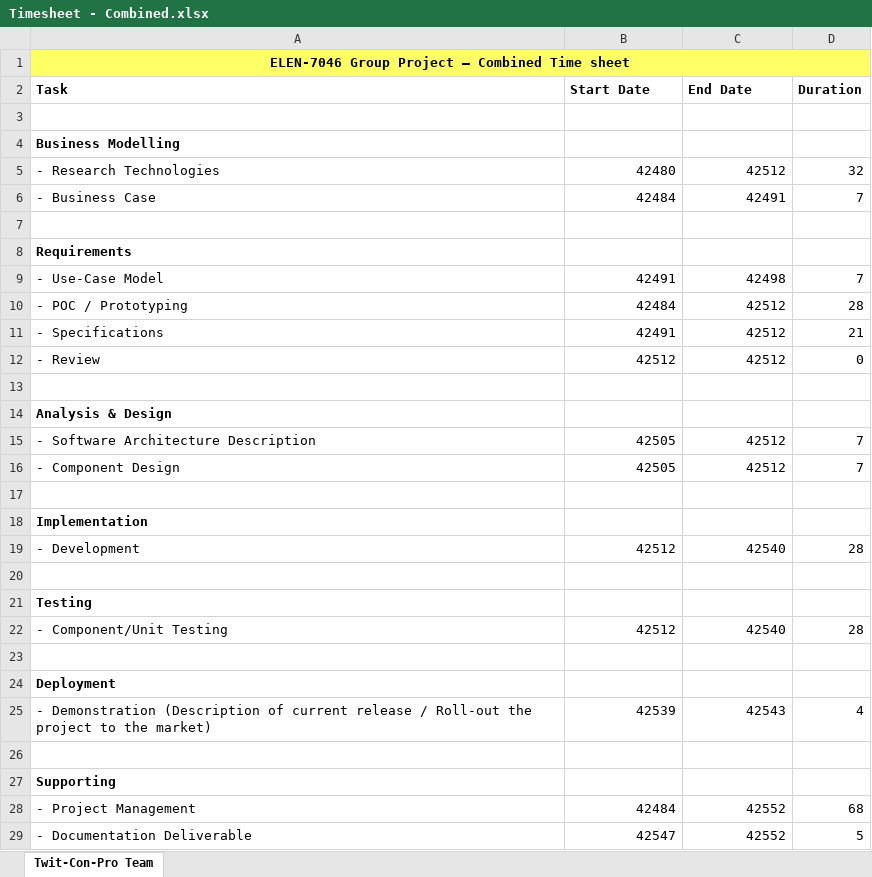
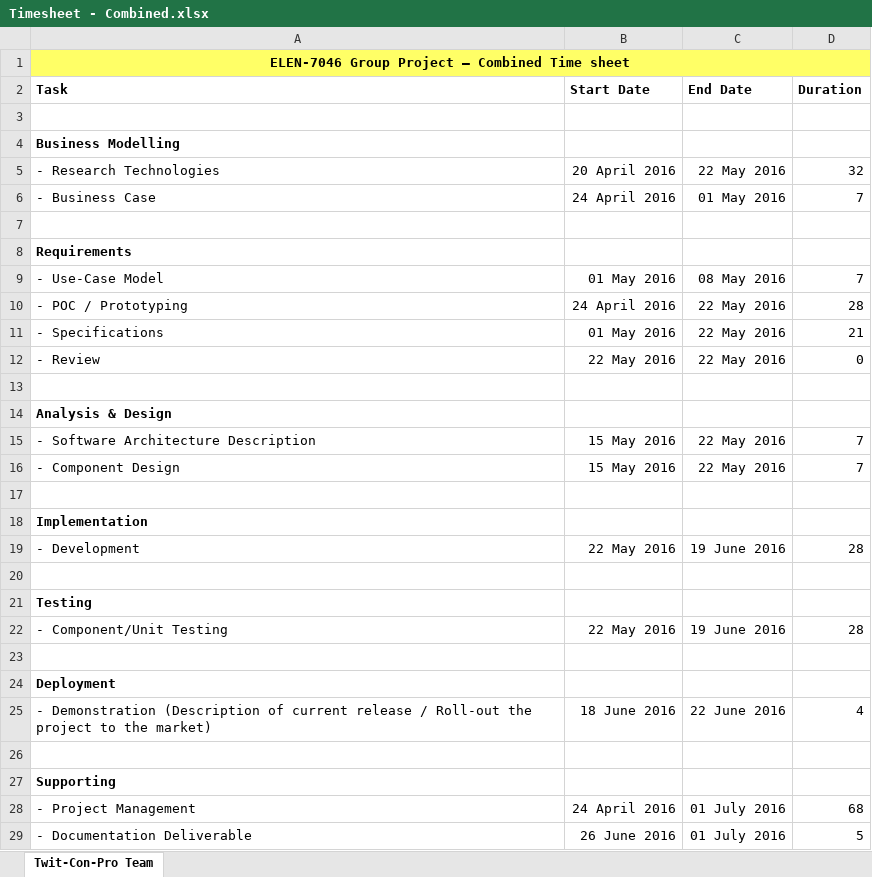
Before and after one commit to garethstephenson/ELEN7046_Group2_2016, an Excel workbook: documentation/Timesheets/Timesheet - Combined.xlsx, sheet Twit-Con-Pro Team, drawn as a sheet; values as stored, in another font and other column widths than the file's, no borders; the diff names each change by its address in the sheet, - before the commit and + after, or states it on an @@ line.

```diff
--- a/documentation/Timesheets/Timesheet - Combined.xlsx (sheet Twit-Con-Pro Team)
+++ b/documentation/Timesheets/Timesheet - Combined.xlsx (sheet Twit-Con-Pro Team)
-B5 (Start Date): 42480
+B5 (Start Date): 20 April 2016
-C5 (End Date): 42512
+C5 (End Date): 22 May 2016
-B6 (Start Date): 42484
+B6 (Start Date): 24 April 2016
-C6 (End Date): 42491
+C6 (End Date): 01 May 2016
-B9 (Start Date): 42491
+B9 (Start Date): 01 May 2016
-C9 (End Date): 42498
+C9 (End Date): 08 May 2016
-B10 (Start Date): 42484
+B10 (Start Date): 24 April 2016
-C10:C12 (End Date): 42512
+C10:C12 (End Date): 22 May 2016
-B11 (Start Date): 42491
+B11 (Start Date): 01 May 2016
-B12 (Start Date): 42512
+B12 (Start Date): 22 May 2016
-B15:B16 (Start Date): 42505
+B15:B16 (Start Date): 15 May 2016
-C15:C16 (End Date): 42512
+C15:C16 (End Date): 22 May 2016
-B19 (Start Date): 42512
+B19 (Start Date): 22 May 2016
-C19 (End Date): 42540
+C19 (End Date): 19 June 2016
-B22 (Start Date): 42512
+B22 (Start Date): 22 May 2016
-C22 (End Date): 42540
+C22 (End Date): 19 June 2016
-B25 (Start Date): 42539
+B25 (Start Date): 18 June 2016
-C25 (End Date): 42543
+C25 (End Date): 22 June 2016
-B28 (Start Date): 42484
+B28 (Start Date): 24 April 2016
-C28:C29 (End Date): 42552
+C28:C29 (End Date): 01 July 2016
-B29 (Start Date): 42547
+B29 (Start Date): 26 June 2016
```
Also changed, not shown: documentation/Timesheets/Timesheet Sidwell.xlsx, 11 other files.
